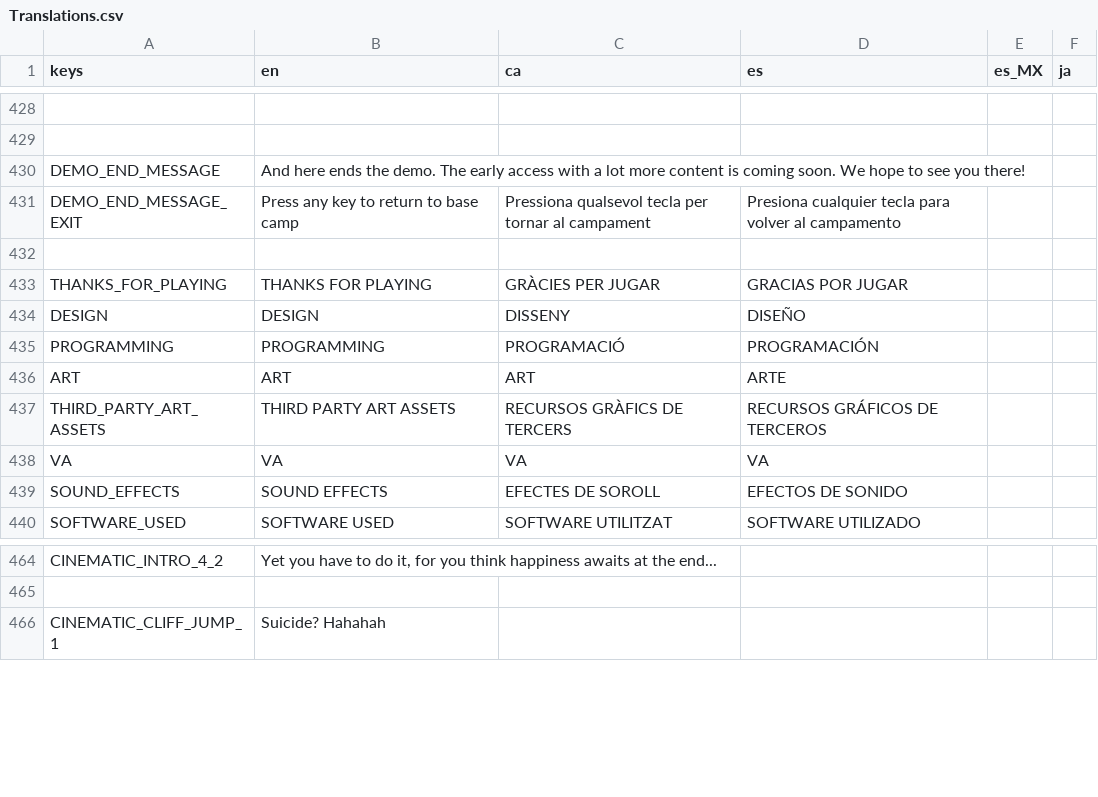
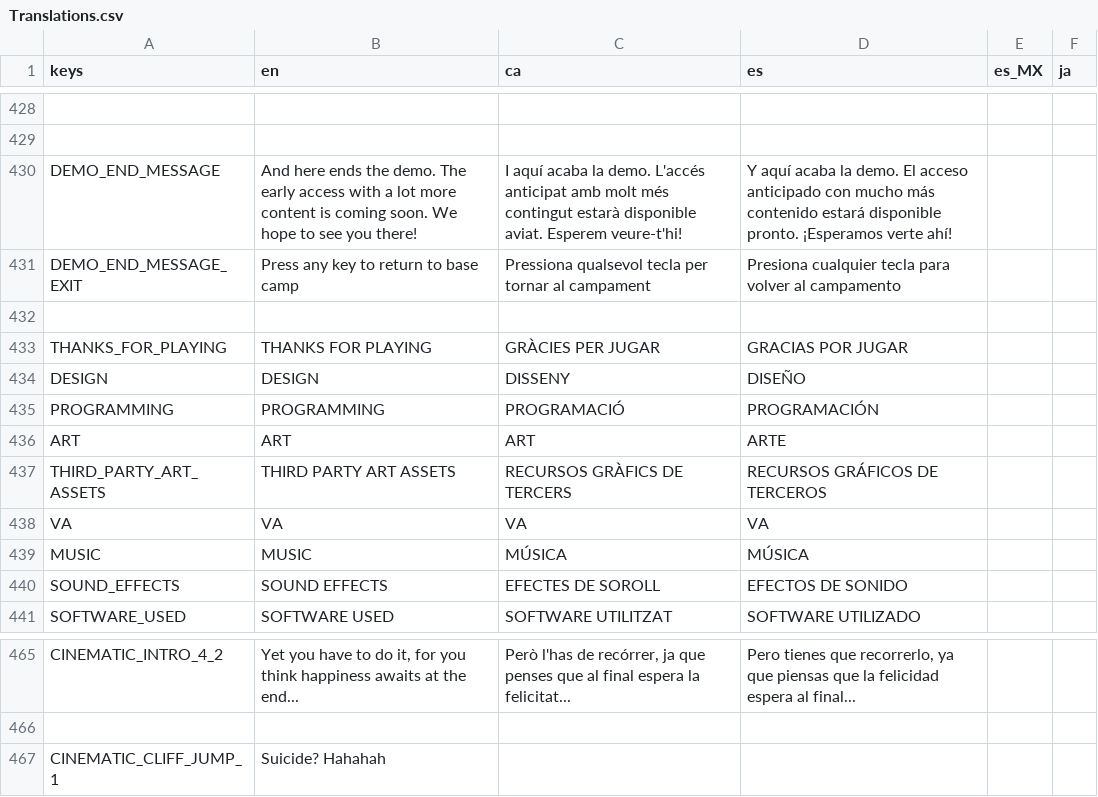
Before and after one commit to MateuSai/Where-is-the-Princess, a CSV file: Translations/Translations.csv, drawn as a sheet; only a part is shown, gaps mark what is left out; addresses are those after the commit; the diff covers the shown part only; the diff names each change by its address in the sheet, - before the commit and + after, or states it on an @@ line.

```diff
--- a/Translations/Translations.csv
+++ b/Translations/Translations.csv
-C430 (ca): (empty)
+C430 (ca): I aquí acaba la demo. L'accés anticipat amb molt més contingut estarà disponible aviat. Esperem veure-t'hi!
-D430 (es): (empty)
+D430 (es): Y aquí acaba la demo. El acceso anticipado con mucho más contenido estará disponible pronto. ¡Esperamos verte ahí!
+row 439: MUSIC | MUSIC | MÚSICA | MÚSICA
-C465 (ca): (empty)
+C465 (ca): Però l'has de recórrer, ja que penses que al final espera la felicitat...
-D465 (es): (empty)
+D465 (es): Pero tienes que recorrerlo, ya que piensas que la felicidad espera al final...
```
Also changed, not shown: 31 edited cells elsewhere in this file, 18 other files.
